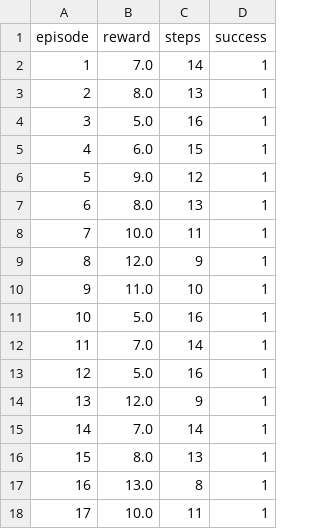
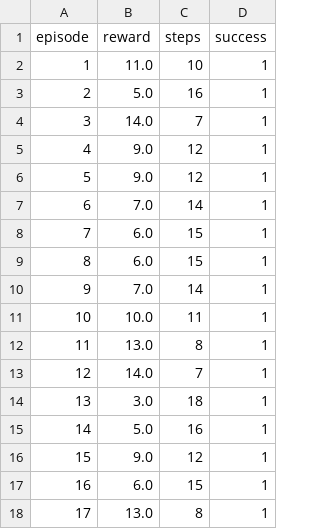
Before and after one commit to AlvaroGar2005/space_RL_team9, a CSV file: results/metrics/evaluation.csv, drawn as a sheet; only a part is shown; the diff covers the shown part only.

```diff
--- a/results/metrics/evaluation.csv
+++ b/results/metrics/evaluation.csv
@@ -1,18 +1,18 @@
 episode,reward,steps,success
-1,7.0,14,1
-2,8.0,13,1
-3,5.0,16,1
-4,6.0,15,1
+1,11.0,10,1
+2,5.0,16,1
+3,14.0,7,1
+4,9.0,12,1
 5,9.0,12,1
-6,8.0,13,1
-7,10.0,11,1
-8,12.0,9,1
-9,11.0,10,1
-10,5.0,16,1
-11,7.0,14,1
-12,5.0,16,1
-13,12.0,9,1
-14,7.0,14,1
-15,8.0,13,1
-16,13.0,8,1
-17,10.0,11,1
+6,7.0,14,1
+7,6.0,15,1
+8,6.0,15,1
+9,7.0,14,1
+10,10.0,11,1
+11,13.0,8,1
+12,14.0,7,1
+13,3.0,18,1
+14,5.0,16,1
+15,9.0,12,1
+16,6.0,15,1
+17,13.0,8,1
```
Also changed, not shown: 140 edited cells elsewhere in this file, results/metrics/metrics.csv, 32 other files.
